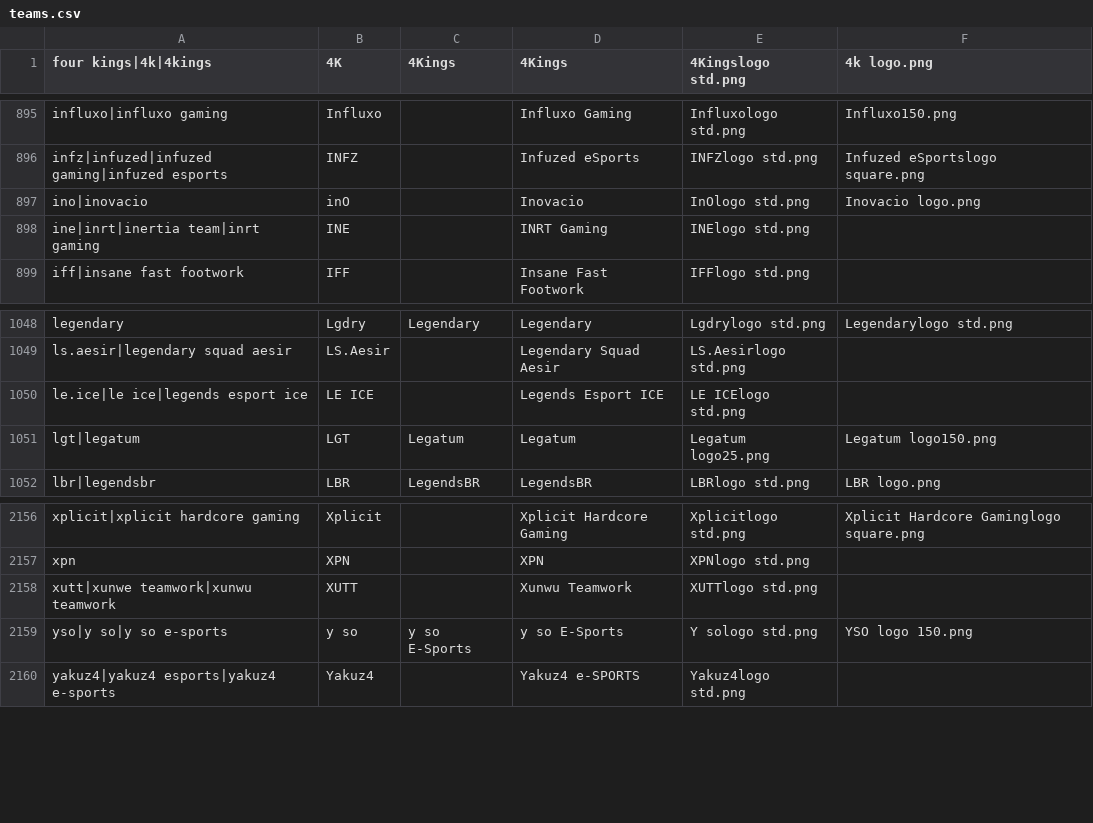
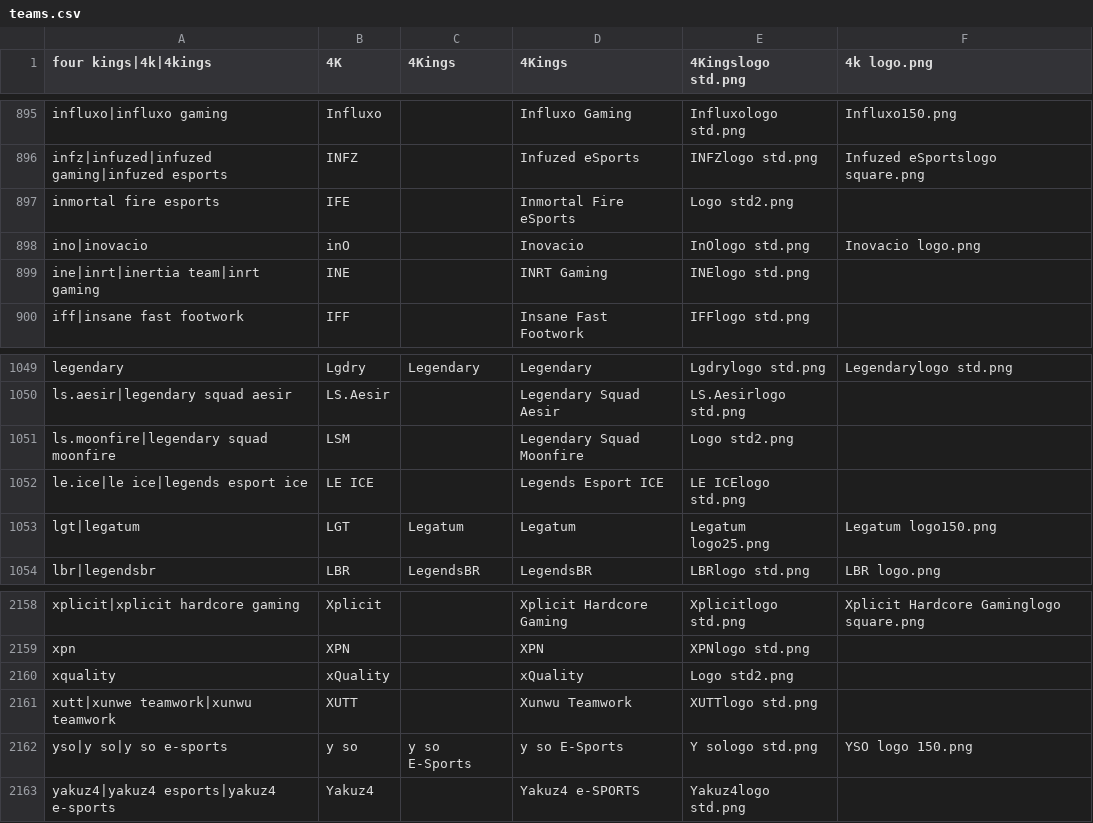
Before and after one commit to dominguesmarco/MediaWiki-TeamParserFunction, a CSV file: teams.csv, drawn as a sheet; only a part is shown, gaps mark what is left out.

Commit message:
Added Liga Samsung teams

```diff
--- a/teams.csv
+++ b/teams.csv
@@ -896,2 +896,3 @@ influxo|influxo gaming,Influxo,,Influxo Gaming,Influxologo std.png,Influxo150.pn
 infz|infuzed|infuzed gaming|infuzed esports,INFZ,,Infuzed eSports,INFZlogo std.png,Infuzed eSportslogo square.png
+inmortal fire esports,IFE,,Inmortal Fire eSports,Logo std2.png,
 ino|inovacio,inO,,Inovacio,InOlogo std.png,Inovacio logo.png
@@ -1049,2 +1050,3 @@ legendary,Lgdry,Legendary,Legendary,Lgdrylogo std.png,Legendarylogo std.png
 ls.aesir|legendary squad aesir,LS.Aesir,,Legendary Squad Aesir,LS.Aesirlogo std.png,
+ls.moonfire|legendary squad moonfire,LSM,,Legendary Squad Moonfire,Logo std2.png,
 le.ice|le ice|legends esport ice,LE ICE,,Legends Esport ICE,LE ICElogo std.png,
@@ -2157,2 +2159,3 @@ xplicit|xplicit hardcore gaming,Xplicit,,Xplicit Hardcore Gaming,Xplicitlogo std
 xpn,XPN,,XPN,XPNlogo std.png,
+xquality,xQuality,,xQuality,Logo std2.png,
 xutt|xunwe teamwork|xunwu teamwork,XUTT,,Xunwu Teamwork,XUTTlogo std.png,
```
